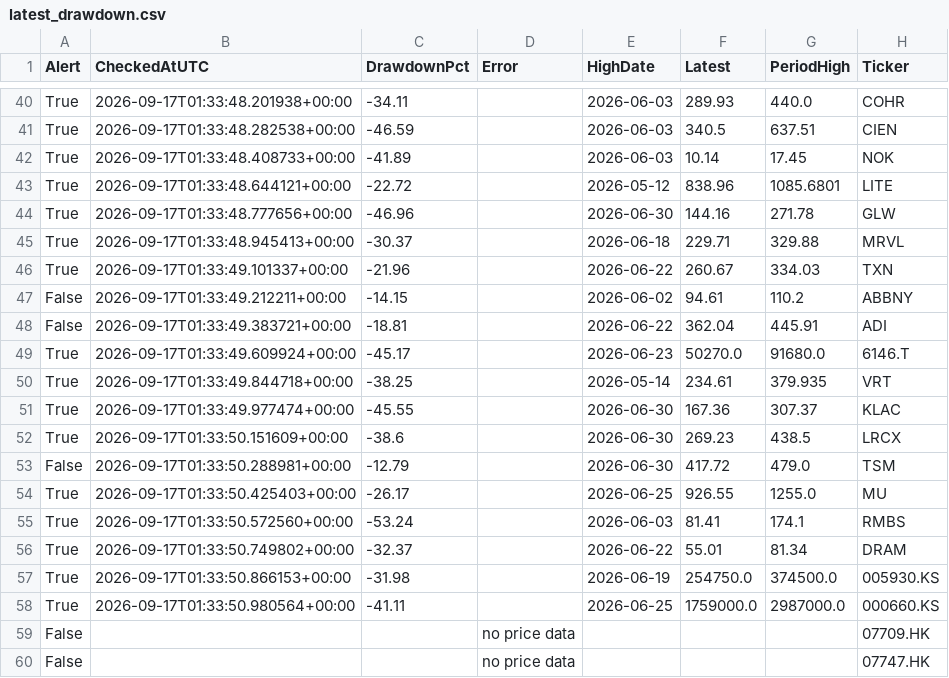
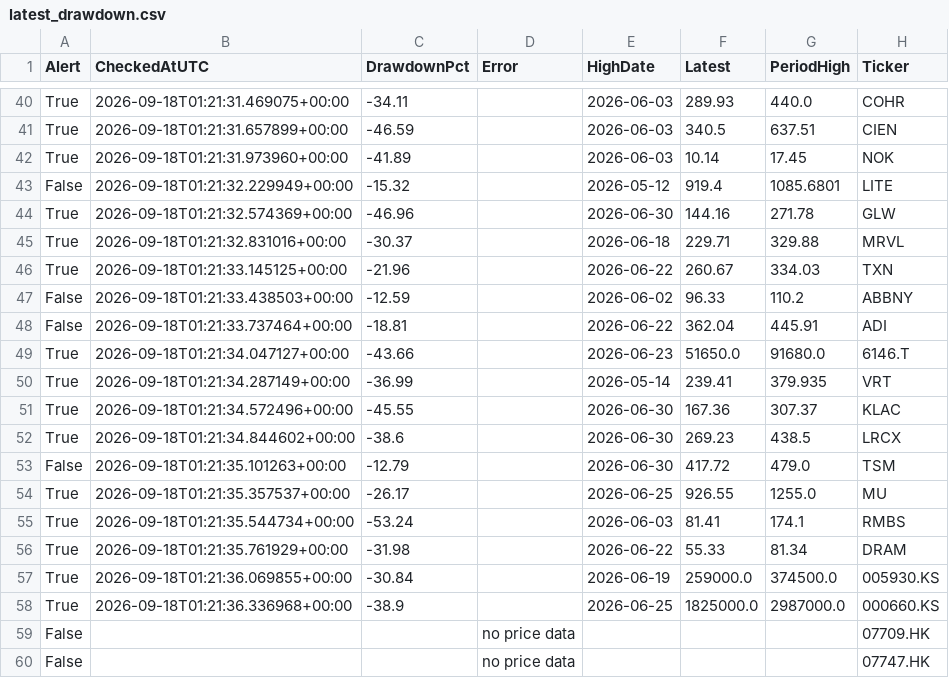
Before and after one commit to jfqbrightroute-max/us-stock-radar, a CSV file: data/latest_drawdown.csv, drawn as a sheet; only a part is shown, gaps mark what is left out; removed rows and columns are numbered as before the commit, all else as after; the diff covers the shown part only; the diff names each change by its address in the sheet, - before the commit and + after, or states it on an @@ line.

```diff
--- a/data/latest_drawdown.csv
+++ b/data/latest_drawdown.csv
-B40 (CheckedAtUTC): 2026-09-17T01:33:48.201938+00:00
+B40 (CheckedAtUTC): 2026-09-18T01:21:31.469075+00:00
-B41 (CheckedAtUTC): 2026-09-17T01:33:48.282538+00:00
+B41 (CheckedAtUTC): 2026-09-18T01:21:31.657899+00:00
-B42 (CheckedAtUTC): 2026-09-17T01:33:48.408733+00:00
+B42 (CheckedAtUTC): 2026-09-18T01:21:31.973960+00:00
-row 43: True | 2026-09-17T01:33:48.644121+00:00 | -22.72 |  | 2026-05-12 | 838.96 | 1085.6801 | LITE
+row 43: False | 2026-09-18T01:21:32.229949+00:00 | -15.32 |  | 2026-05-12 | 919.4 | 1085.6801 | LITE
-B44 (CheckedAtUTC): 2026-09-17T01:33:48.777656+00:00
+B44 (CheckedAtUTC): 2026-09-18T01:21:32.574369+00:00
-B45 (CheckedAtUTC): 2026-09-17T01:33:48.945413+00:00
+B45 (CheckedAtUTC): 2026-09-18T01:21:32.831016+00:00
-B46 (CheckedAtUTC): 2026-09-17T01:33:49.101337+00:00
+B46 (CheckedAtUTC): 2026-09-18T01:21:33.145125+00:00
-B47 (CheckedAtUTC): 2026-09-17T01:33:49.212211+00:00
+B47 (CheckedAtUTC): 2026-09-18T01:21:33.438503+00:00
-C47 (DrawdownPct): -14.15
+C47 (DrawdownPct): -12.59
-F47 (Latest): 94.61
+F47 (Latest): 96.33
-B48 (CheckedAtUTC): 2026-09-17T01:33:49.383721+00:00
+B48 (CheckedAtUTC): 2026-09-18T01:21:33.737464+00:00
-B49 (CheckedAtUTC): 2026-09-17T01:33:49.609924+00:00
+B49 (CheckedAtUTC): 2026-09-18T01:21:34.047127+00:00
-C49 (DrawdownPct): -45.17
+C49 (DrawdownPct): -43.66
-F49 (Latest): 50270.0
+F49 (Latest): 51650.0
-B50 (CheckedAtUTC): 2026-09-17T01:33:49.844718+00:00
+B50 (CheckedAtUTC): 2026-09-18T01:21:34.287149+00:00
-C50 (DrawdownPct): -38.25
+C50 (DrawdownPct): -36.99
-F50 (Latest): 234.61
+F50 (Latest): 239.41
-B51 (CheckedAtUTC): 2026-09-17T01:33:49.977474+00:00
+B51 (CheckedAtUTC): 2026-09-18T01:21:34.572496+00:00
-B52 (CheckedAtUTC): 2026-09-17T01:33:50.151609+00:00
+B52 (CheckedAtUTC): 2026-09-18T01:21:34.844602+00:00
-B53 (CheckedAtUTC): 2026-09-17T01:33:50.288981+00:00
+B53 (CheckedAtUTC): 2026-09-18T01:21:35.101263+00:00
-B54 (CheckedAtUTC): 2026-09-17T01:33:50.425403+00:00
+B54 (CheckedAtUTC): 2026-09-18T01:21:35.357537+00:00
-B55 (CheckedAtUTC): 2026-09-17T01:33:50.572560+00:00
+B55 (CheckedAtUTC): 2026-09-18T01:21:35.544734+00:00
-B56 (CheckedAtUTC): 2026-09-17T01:33:50.749802+00:00
+B56 (CheckedAtUTC): 2026-09-18T01:21:35.761929+00:00
-C56 (DrawdownPct): -32.37
+C56 (DrawdownPct): -31.98
-F56 (Latest): 55.01
+F56 (Latest): 55.33
-B57 (CheckedAtUTC): 2026-09-17T01:33:50.866153+00:00
+B57 (CheckedAtUTC): 2026-09-18T01:21:36.069855+00:00
-C57 (DrawdownPct): -31.98
+C57 (DrawdownPct): -30.84
-F57 (Latest): 254750.0
+F57 (Latest): 259000.0
-B58 (CheckedAtUTC): 2026-09-17T01:33:50.980564+00:00
+B58 (CheckedAtUTC): 2026-09-18T01:21:36.336968+00:00
-C58 (DrawdownPct): -41.11
+C58 (DrawdownPct): -38.9
-F58 (Latest): 1759000.0
+F58 (Latest): 1825000.0
```
Also changed, not shown: 105 edited cells elsewhere in this file.
